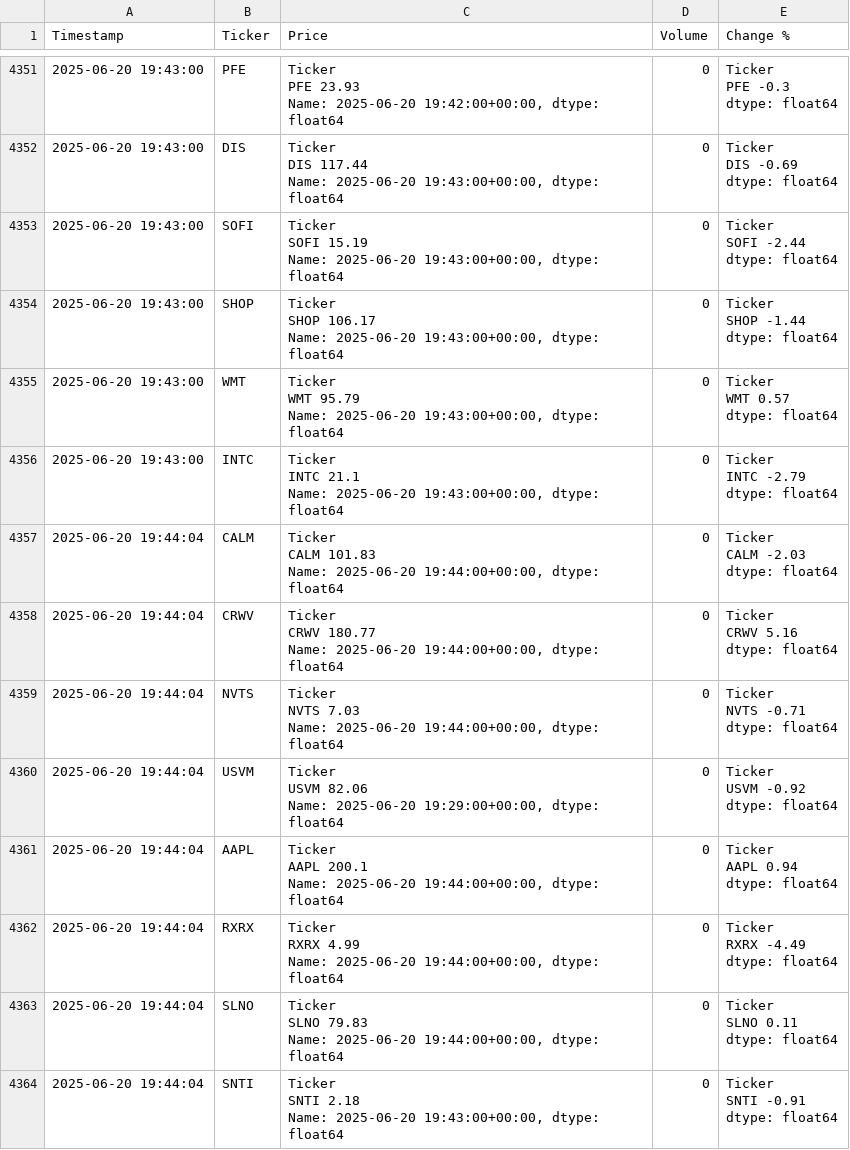
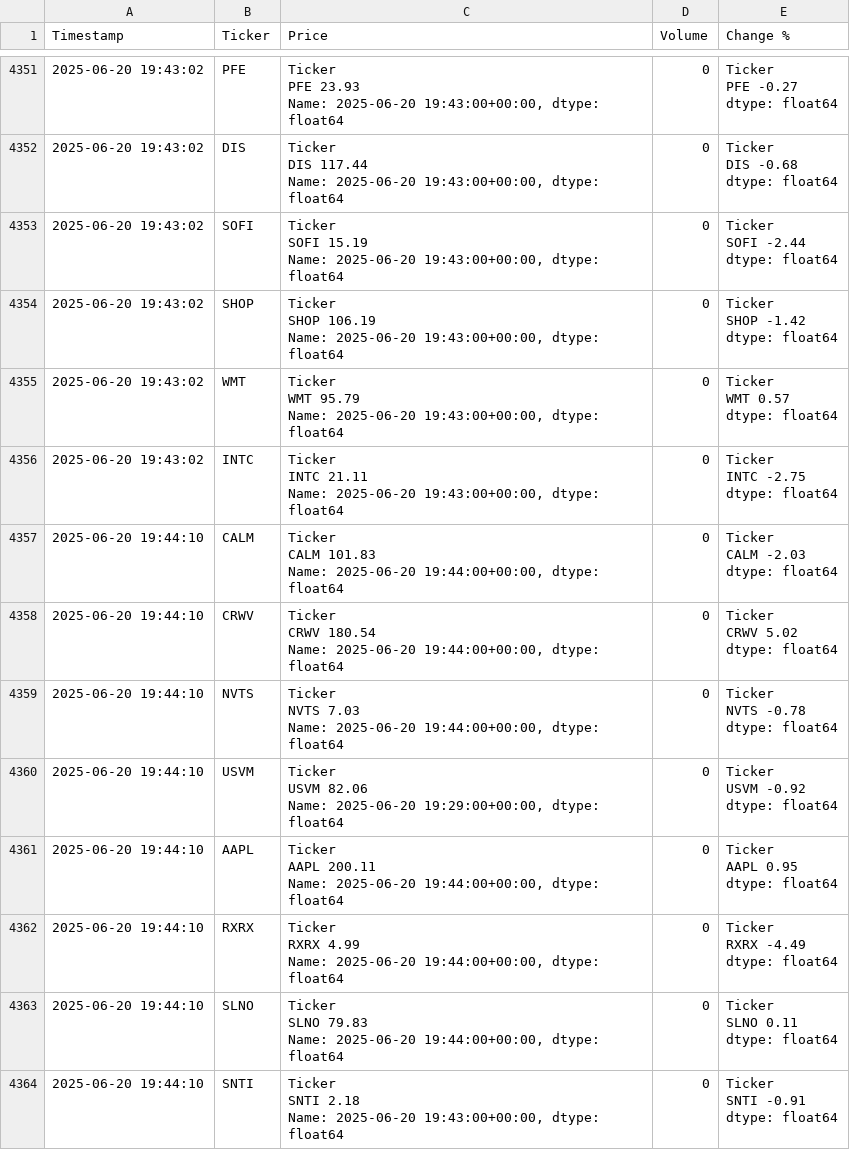
Before and after one commit to dbarber530/Logger3.0, a CSV file: data/log.csv, drawn as a sheet; only a part is shown, gaps mark what is left out; ↵ is a line break in a cell; the diff covers the shown part only; the diff names each change by its address in the sheet, - before the commit and + after, or states it on an @@ line.

```diff
--- a/data/log.csv
+++ b/data/log.csv
-A4351:A4356 (Timestamp): 2025-06-20 19:43:00
+A4351:A4356 (Timestamp): 2025-06-20 19:43:02
-C4351 (Price): …Name: 2025-06-20 19:42:00+00:00, dtype: float64
+C4351 (Price): …Name: 2025-06-20 19:43:00+00:00, dtype: float64
-E4351 (Change %): Ticker ↵ PFE -0.3 ↵ dtype: float64
+E4351 (Change %): Ticker ↵ PFE -0.27 ↵ dtype: float64
-E4352 (Change %): Ticker ↵ DIS -0.69 ↵ dtype: float64
+E4352 (Change %): Ticker ↵ DIS -0.68 ↵ dtype: float64
-C4354 (Price): Ticker ↵ SHOP 106.17 ↵ Name: 2025-06-20…
+C4354 (Price): Ticker ↵ SHOP 106.19 ↵ Name: 2025-06-20…
-E4354 (Change %): Ticker ↵ SHOP -1.44 ↵ dtype: float64
+E4354 (Change %): Ticker ↵ SHOP -1.42 ↵ dtype: float64
-C4356 (Price): Ticker ↵ INTC 21.1 ↵ Name: 2025-06-20…
+C4356 (Price): Ticker ↵ INTC 21.11 ↵ Name: 2025-06-20…
-E4356 (Change %): Ticker ↵ INTC -2.79 ↵ dtype: float64
+E4356 (Change %): Ticker ↵ INTC -2.75 ↵ dtype: float64
-A4357:A4364 (Timestamp): 2025-06-20 19:44:04
+A4357:A4364 (Timestamp): 2025-06-20 19:44:10
-C4358 (Price): Ticker ↵ CRWV 180.77 ↵ Name: 2025-06-20…
+C4358 (Price): Ticker ↵ CRWV 180.54 ↵ Name: 2025-06-20…
-E4358 (Change %): Ticker ↵ CRWV 5.16 ↵ dtype: float64
+E4358 (Change %): Ticker ↵ CRWV 5.02 ↵ dtype: float64
-E4359 (Change %): Ticker ↵ NVTS -0.71 ↵ dtype: float64
+E4359 (Change %): Ticker ↵ NVTS -0.78 ↵ dtype: float64
-C4361 (Price): Ticker ↵ AAPL 200.1 ↵ Name: 2025-06-20…
+C4361 (Price): Ticker ↵ AAPL 200.11 ↵ Name: 2025-06-20…
-E4361 (Change %): Ticker ↵ AAPL 0.94 ↵ dtype: float64
+E4361 (Change %): Ticker ↵ AAPL 0.95 ↵ dtype: float64
```
Also changed, not shown: 149 edited cells elsewhere in this file.
